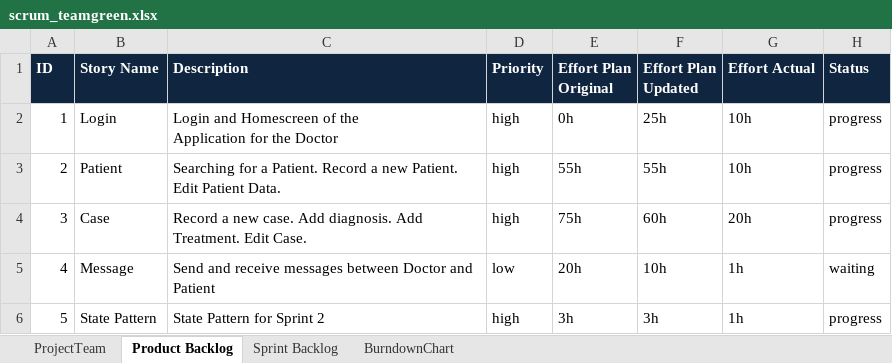
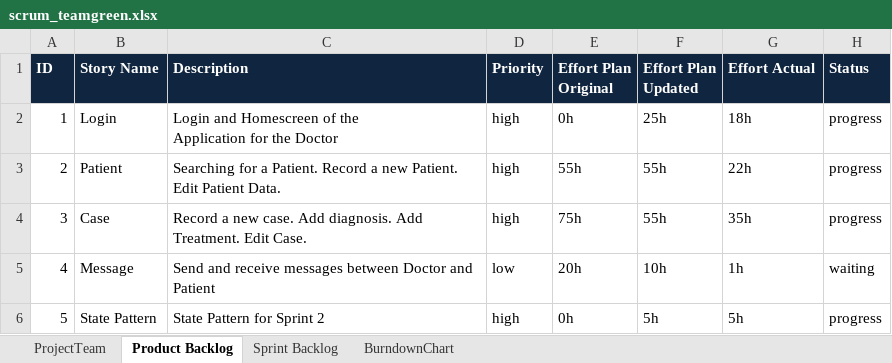
Before and after one commit to sarahmele/ch.bfh.btx8081.w2015.green, an Excel workbook: doc/task10/scrum_teamgreen.xlsx, sheet Product Backlog, drawn as a sheet; values as stored, in another font and other column widths than the file's, no borders; the diff names each change by its address in the sheet, - before the commit and + after, or states it on an @@ line.

```diff
--- a/doc/task10/scrum_teamgreen.xlsx (sheet Product Backlog)
+++ b/doc/task10/scrum_teamgreen.xlsx (sheet Product Backlog)
-G2 (Effort Actual): 10h
+G2 (Effort Actual): 18h
-G3 (Effort Actual): 10h
+G3 (Effort Actual): 22h
-F4 (Effort Plan Updated): 60h
+F4 (Effort Plan Updated): 55h
-G4 (Effort Actual): 20h
+G4 (Effort Actual): 35h
-E6 (Effort Plan Original): 3h
+E6 (Effort Plan Original): 0h
-F6 (Effort Plan Updated): 3h
+F6 (Effort Plan Updated): 5h
-G6 (Effort Actual): 1h
+G6 (Effort Actual): 5h
```
Also changed, not shown: sheet Sprint Backlog, sheet BurndownChart, formulas that keep their value.
